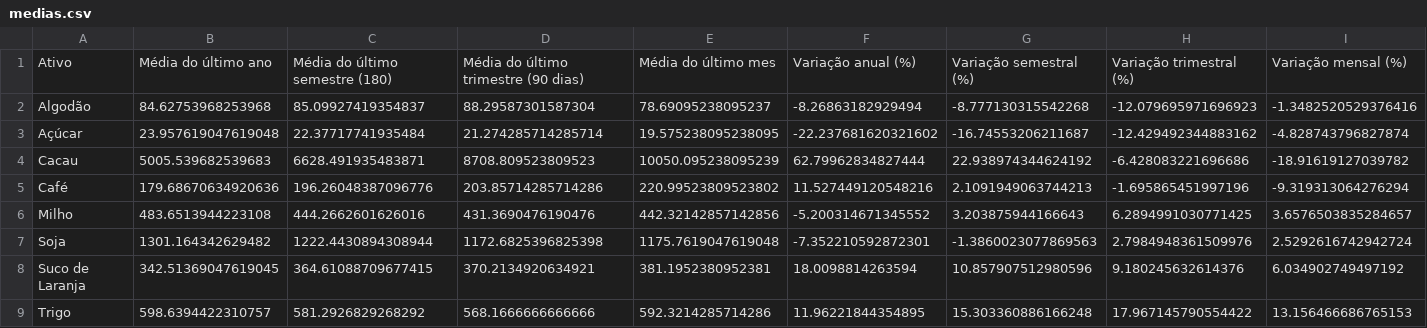
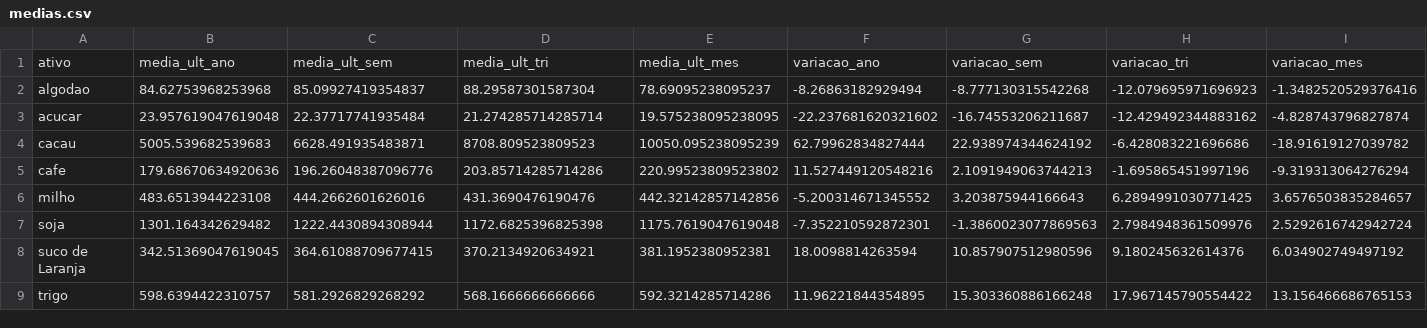
Before and after one commit to CodeVanzi/Django-Marketplace-Sitio, a CSV file: commodities/data/medias.csv, drawn as a sheet.

Commit message:
dashboard funcionando com tabela de medias e variações

```diff
--- a/commodities/data/medias.csv
+++ b/commodities/data/medias.csv
@@ -1,9 +1,9 @@
-Ativo,Média do último ano,Média do último semestre (180),Média do último trimestre (90 dias),Média do último mes,Variação anual (%),Variação semestral (%),Variação trimestral (%),Variação mensal (%)
-Algodão,84.62753968253968,85.09927419354837,88.29587301587304,78.69095238095237,-8.26863182929494,-8.777130315542268,-12.079695971696923,-1.3482520529376416
-Açúcar,23.957619047619048,22.37717741935484,21.274285714285714,19.575238095238095,-22.237681620321602,-16.74553206211687,-12.429492344883162,-4.828743796827874
-Cacau,5005.539682539683,6628.491935483871,8708.809523809523,10050.095238095239,62.79962834827444,22.938974344624192,-6.428083221696686,-18.91619127039782
-Café,179.68670634920636,196.26048387096776,203.85714285714286,220.99523809523802,11.527449120548216,2.1091949063744213,-1.695865451997196,-9.319313064276294
-Milho,483.6513944223108,444.2662601626016,431.3690476190476,442.32142857142856,-5.200314671345552,3.203875944166643,6.2894991030771425,3.6576503835284657
-Soja,1301.164342629482,1222.4430894308944,1172.6825396825398,1175.7619047619048,-7.352210592872301,-1.3860023077869563,2.7984948361509976,2.5292616742942724
-Suco de Laranja,342.51369047619045,364.61088709677415,370.2134920634921,381.1952380952381,18.0098814263594,10.857907512980596,9.180245632614376,6.034902749497192
-Trigo,598.6394422310757,581.2926829268292,568.1666666666666,592.3214285714286,11.96221844354895,15.303360886166248,17.967145790554422,13.156466686765153
+ativo,media_ult_ano,media_ult_sem,media_ult_tri,media_ult_mes,variacao_ano,variacao_sem,variacao_tri,variacao_mes
+algodao,84.62753968253968,85.09927419354837,88.29587301587304,78.69095238095237,-8.26863182929494,-8.777130315542268,-12.079695971696923,-1.3482520529376416
+acucar,23.957619047619048,22.37717741935484,21.274285714285714,19.575238095238095,-22.237681620321602,-16.74553206211687,-12.429492344883162,-4.828743796827874
+cacau,5005.539682539683,6628.491935483871,8708.809523809523,10050.095238095239,62.79962834827444,22.938974344624192,-6.428083221696686,-18.91619127039782
+cafe,179.68670634920636,196.26048387096776,203.85714285714286,220.99523809523802,11.527449120548216,2.1091949063744213,-1.695865451997196,-9.319313064276294
+milho,483.6513944223108,444.2662601626016,431.3690476190476,442.32142857142856,-5.200314671345552,3.203875944166643,6.2894991030771425,3.6576503835284657
+soja,1301.164342629482,1222.4430894308944,1172.6825396825398,1175.7619047619048,-7.352210592872301,-1.3860023077869563,2.7984948361509976,2.5292616742942724
+suco de Laranja,342.51369047619045,364.61088709677415,370.2134920634921,381.1952380952381,18.0098814263594,10.857907512980596,9.180245632614376,6.034902749497192
+trigo,598.6394422310757,581.2926829268292,568.1666666666666,592.3214285714286,11.96221844354895,15.303360886166248,17.967145790554422,13.156466686765153
```
Also changed, not shown: 11 other files.
